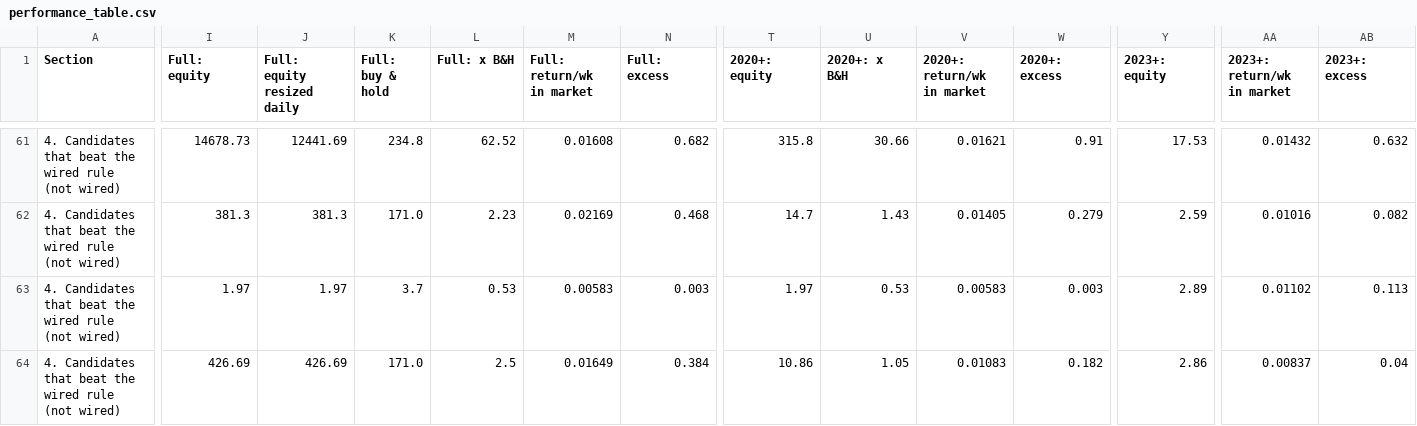
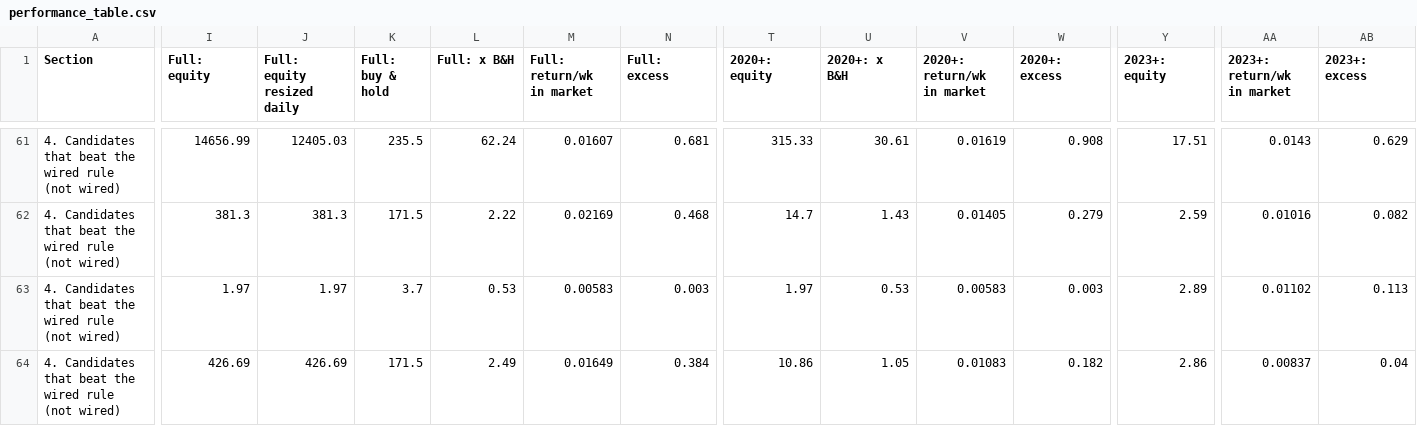
Before and after one commit to 3Jack1/btc-credit-dashboard, a CSV file: performance_table.csv, drawn as a sheet; only a part is shown, gaps mark what is left out; the diff covers the shown part only; the diff names each change by its address in the sheet, - before the commit and + after, or states it on an @@ line.

```diff
--- a/performance_table.csv
+++ b/performance_table.csv
-I61 (Full: equity): 14678.73
+I61 (Full: equity): 14656.99
-J61 (Full: equity resized daily): 12441.69
+J61 (Full: equity resized daily): 12405.03
-K61 (Full: buy & hold): 234.8
+K61 (Full: buy & hold): 235.5
-L61 (Full: x B&H): 62.52
+L61 (Full: x B&H): 62.24
-M61 (Full: return/wk in market): 0.01608
+M61 (Full: return/wk in market): 0.01607
-N61 (Full: excess): 0.682
+N61 (Full: excess): 0.681
-T61 (2020+: equity): 315.8
+T61 (2020+: equity): 315.33
-U61 (2020+: x B&H): 30.66
+U61 (2020+: x B&H): 30.61
-V61 (2020+: return/wk in market): 0.01621
+V61 (2020+: return/wk in market): 0.01619
-W61 (2020+: excess): 0.91
+W61 (2020+: excess): 0.908
-Y61 (2023+: equity): 17.53
+Y61 (2023+: equity): 17.51
-AA61 (2023+: return/wk in market): 0.01432
+AA61 (2023+: return/wk in market): 0.0143
-AB61 (2023+: excess): 0.632
+AB61 (2023+: excess): 0.629
-K62 (Full: buy & hold): 171.0
+K62 (Full: buy & hold): 171.5
-L62 (Full: x B&H): 2.23
+L62 (Full: x B&H): 2.22
-K64 (Full: buy & hold): 171.0
+K64 (Full: buy & hold): 171.5
-L64 (Full: x B&H): 2.5
+L64 (Full: x B&H): 2.49
```
Also changed, not shown: 30 edited cells elsewhere in this file, performance_table_meta.csv.
